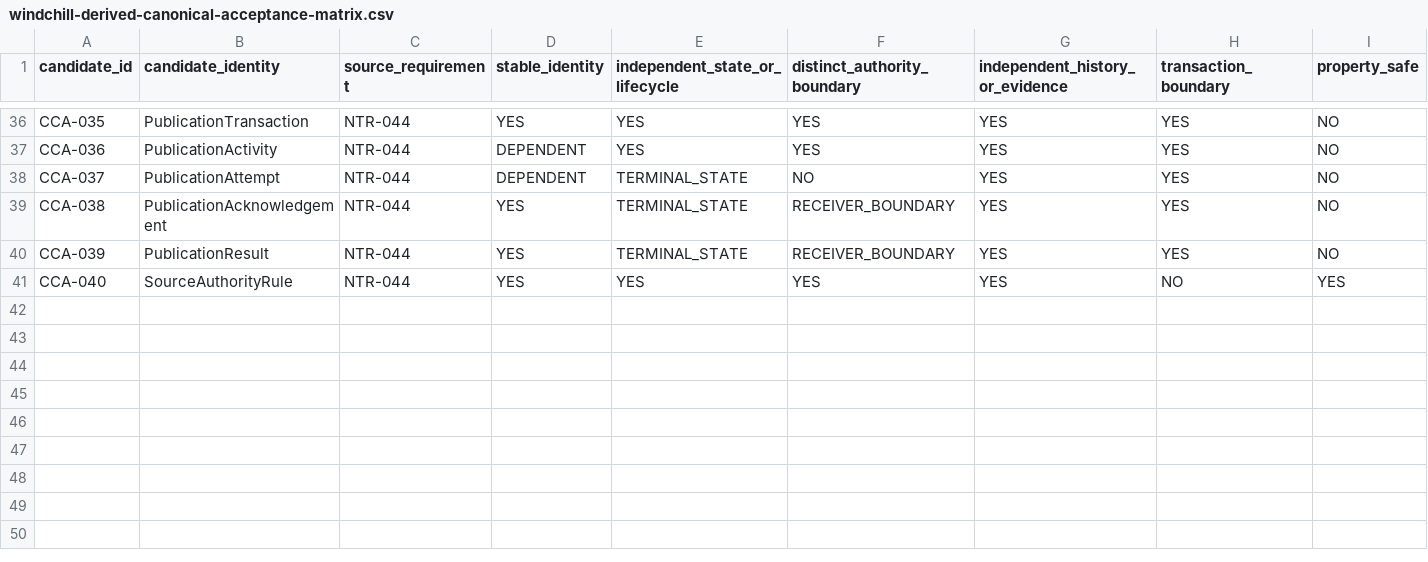
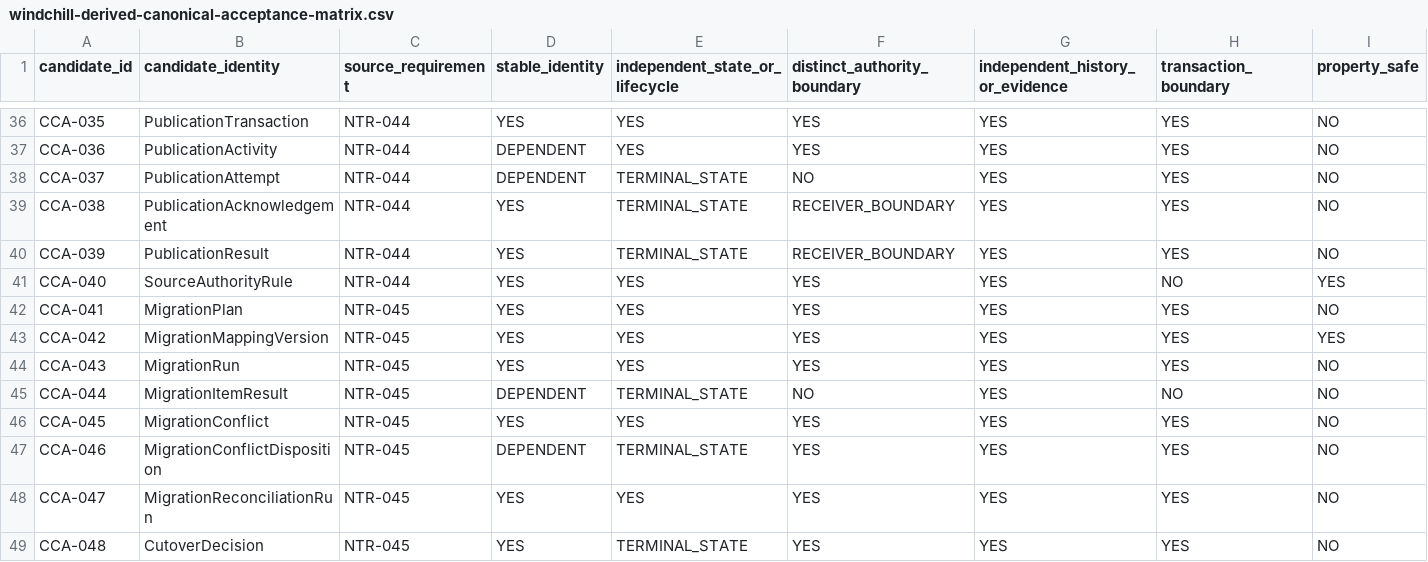
Before and after one commit to 8140spitt/NuBlox-Digital-Applications-V3, a CSV file: docs/reference/windchill-derived-canonical-acceptance-matrix.csv, drawn as a sheet; only a part is shown, gaps mark what is left out; rows hold the shown columns only; the diff names each change by its address in the sheet, - before the commit and + after, or states it on an @@ line.

Commit message:
docs: accept governed migration canonical identities

```diff
--- a/docs/reference/windchill-derived-canonical-acceptance-matrix.csv
+++ b/docs/reference/windchill-derived-canonical-acceptance-matrix.csv
+row 42: CCA-041 | MigrationPlan | NTR-045 | YES | YES | YES | YES | YES | NO
+row 43: CCA-042 | MigrationMappingVersion | NTR-045 | YES | YES | YES | YES | YES | YES
+row 44: CCA-043 | MigrationRun | NTR-045 | YES | YES | YES | YES | YES | NO
+row 45: CCA-044 | MigrationItemResult | NTR-045 | DEPENDENT | TERMINAL_STATE | NO | YES | NO | NO
+row 46: CCA-045 | MigrationConflict | NTR-045 | YES | YES | YES | YES | YES | NO
+row 47: CCA-046 | MigrationConflictDisposition | NTR-045 | DEPENDENT | TERMINAL_STATE | YES | YES | YES | NO
+row 48: CCA-047 | MigrationReconciliationRun | NTR-045 | YES | YES | YES | YES | YES | NO
+row 49: CCA-048 | CutoverDecision | NTR-045 | YES | TERMINAL_STATE | YES | YES | YES | NO
```
